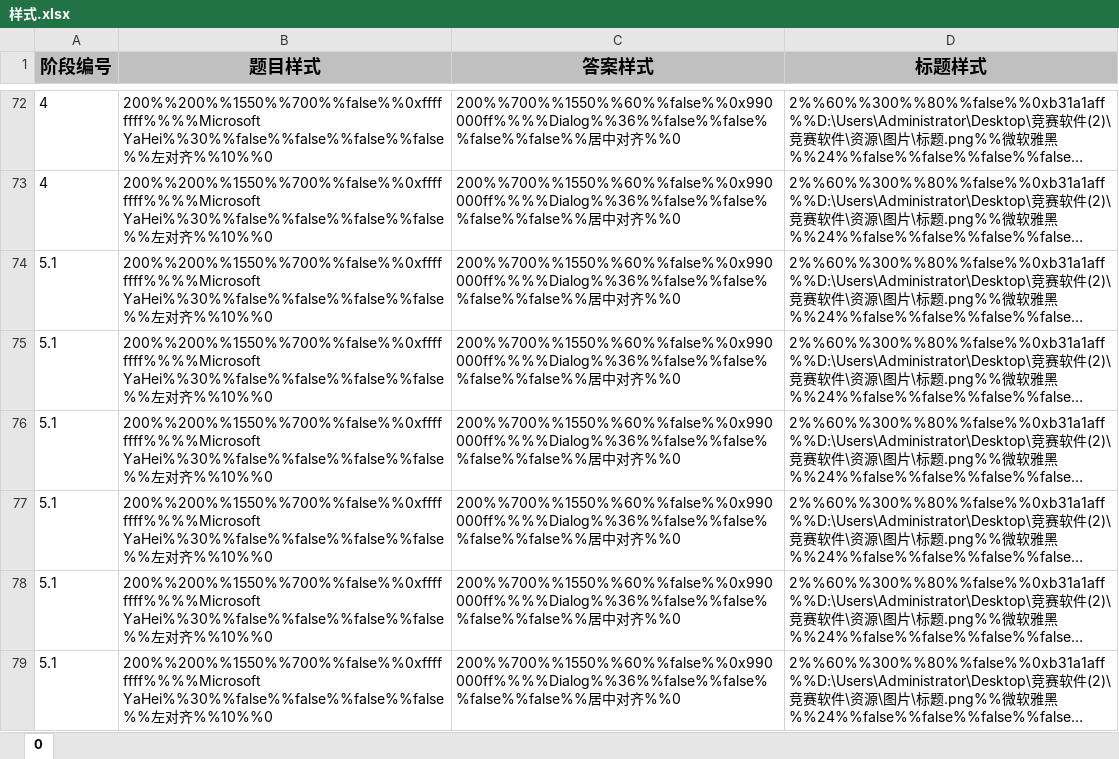
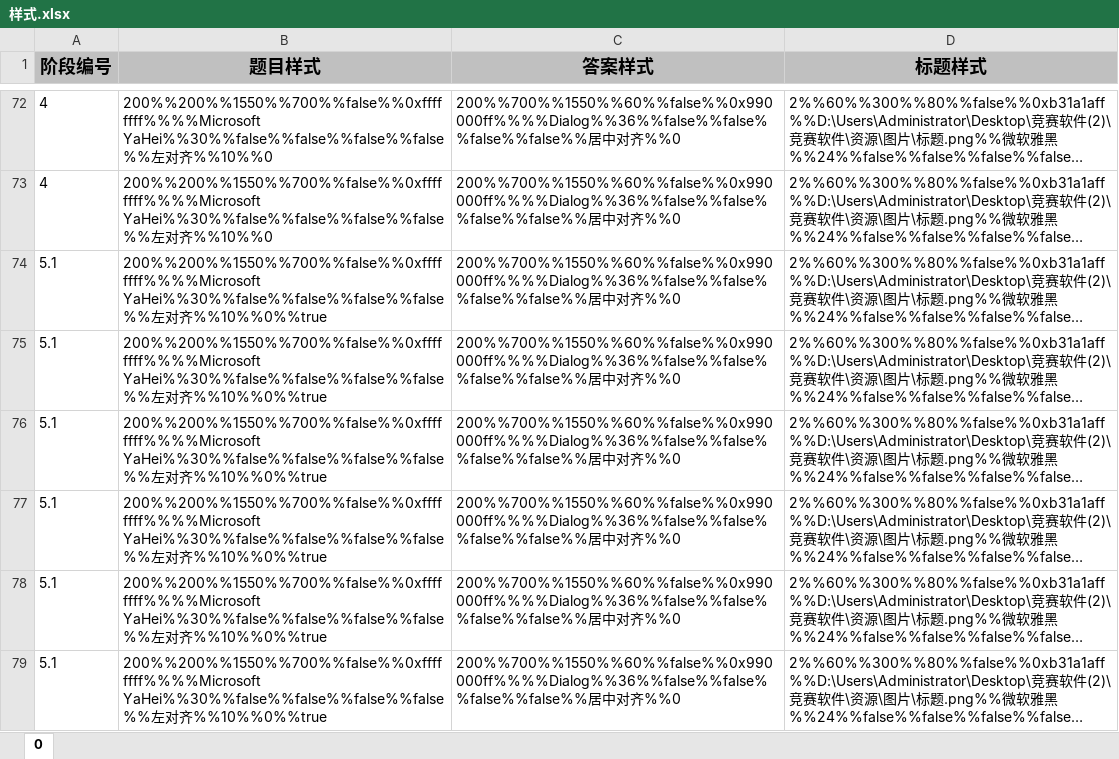
Before and after one commit to Zhangshuaiq/competition-app, an Excel workbook: fx-server/资源/样式/样式.xlsx, sheet 0, drawn as a sheet; only a part is shown, gaps mark what is left out; long unchanged cells end in …; values as stored, in another font and other column widths than the file's, no borders; the diff covers the shown part only; the diff names each change by its address in the sheet, - before the commit and + after, or states it on an @@ line.

```diff
--- a/fx-server/资源/样式/样式.xlsx (sheet 0)
+++ b/fx-server/资源/样式/样式.xlsx (sheet 0)
-B74:B79 (题目样式): …对齐%%10%%0
+B74:B79 (题目样式): …对齐%%10%%0%%true
```
Also changed, not shown: 1 added row, 1 removed row and 25 edited cells elsewhere in this sheet, 31 other files.
